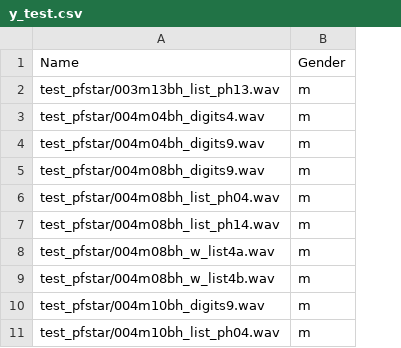
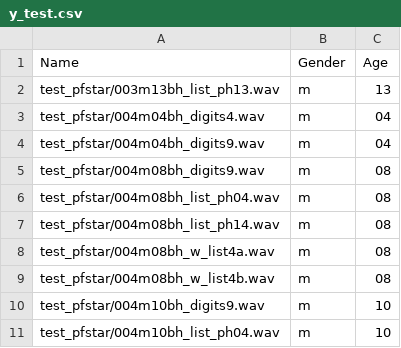
Before and after one commit to mo-jo-dev/childGenderDetection, a CSV file: Files/y_test.csv, drawn as a sheet; only a part is shown; the diff names each change by its address in the sheet, - before the commit and + after, or states it on an @@ line.

```diff
--- a/Files/y_test.csv
+++ b/Files/y_test.csv
+column C (Age), rows 2-11: 13 | 04 | 04 | 08 | 08 | 08 | 08 | 08 | 10 | 10
```
Also changed, not shown: Files/y_train.csv, 2 other files.
